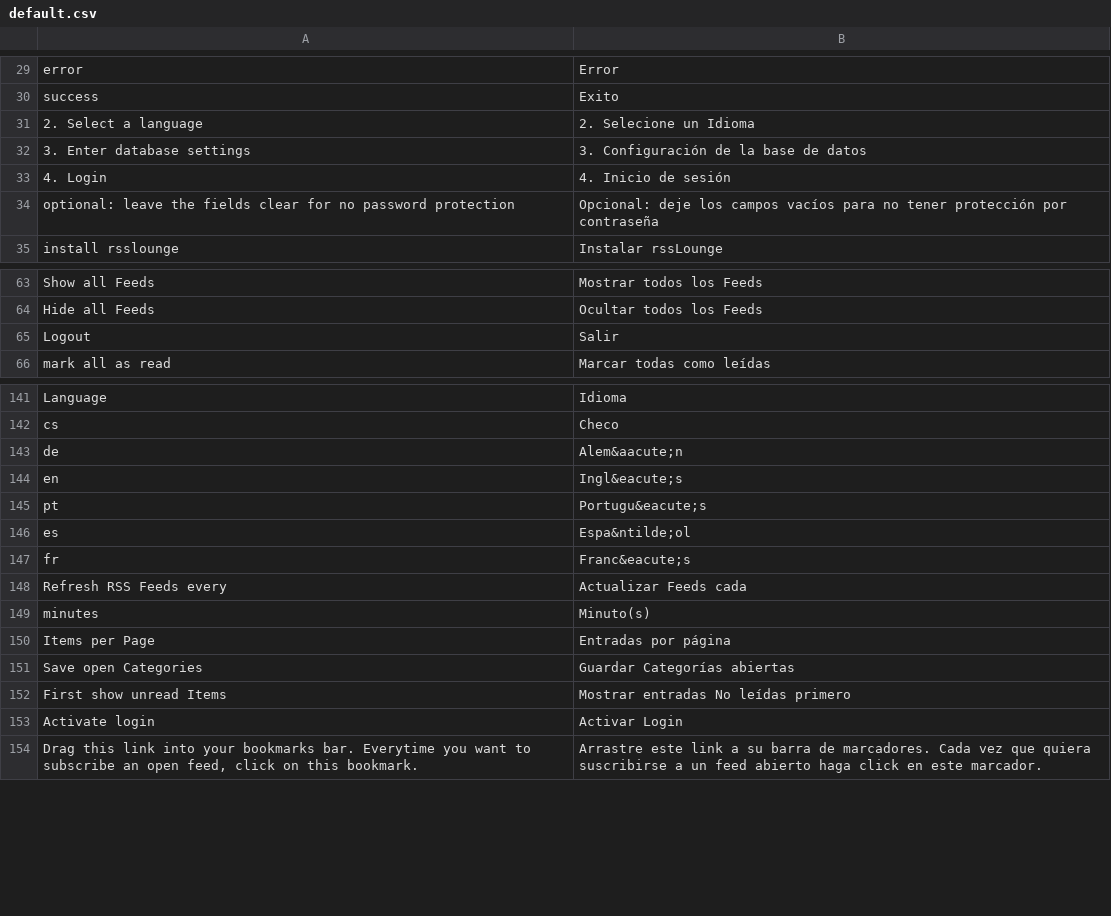
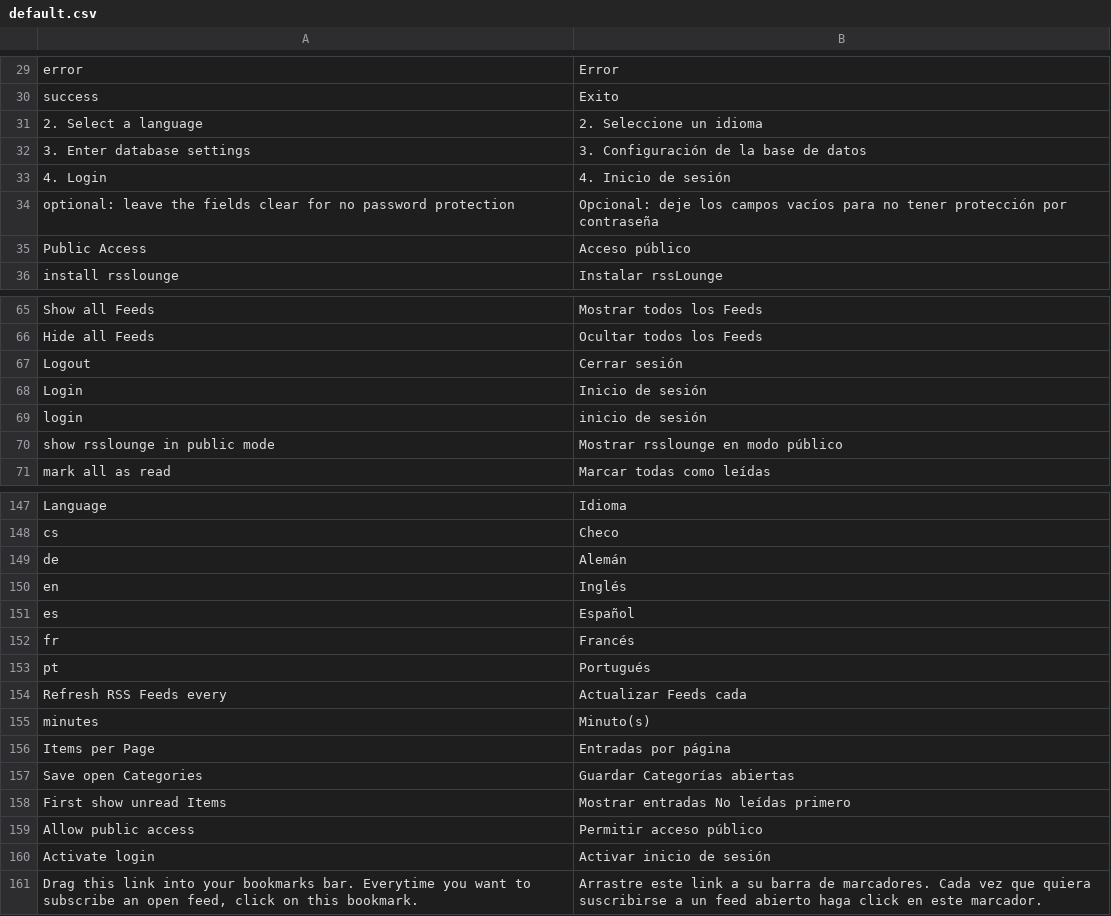
Before and after one commit to tel8618217223380/rsslounge, a CSV file: application/locale/es/default.csv, drawn as a sheet; only a part is shown, gaps mark what is left out; the diff covers the shown part only.

```diff
--- a/application/locale/es/default.csv
+++ b/application/locale/es/default.csv
@@ -30,3 +30,3 @@ error|Error
 success|Exito
-2. Select a language|2. Selecione un Idioma
+2. Select a language|2. Seleccione un idioma
 3. Enter database settings|3. Configuración de la base de datos
@@ -34,2 +34,3 @@ success|Exito
 optional: leave the fields clear for no password protection|Opcional: deje los campos vacíos para no tener protección por contraseña
+Public Access|Acceso público
 install rsslounge|Instalar rssLounge
@@ -64,3 +66,6 @@ Show all Feeds|Mostrar todos los Feeds
 Hide all Feeds|Ocultar todos los Feeds
-Logout|Salir
+Logout|Cerrar sesión
+Login|Inicio de sesión
+login|inicio de sesión
+show rsslounge in public mode|Mostrar rsslounge en modo público
 mark all as read|Marcar todas como leídas
@@ -142,7 +148,7 @@ Language|Idioma
 cs|Checo
-de|Alem&aacute;n
-en|Ingl&eacute;s
-pt|Portugu&eacute;s
-es|Espa&ntilde;ol
-fr|Franc&eacute;s
+de|Alemán
+en|Inglés
+es|Español
+fr|Francés
+pt|Portugués
 Refresh RSS Feeds every|Actualizar Feeds cada
@@ -152,3 +158,4 @@ Save open Categories|Guardar Categorías abiertas
 First show unread Items|Mostrar entradas No leídas primero
-Activate login|Activar Login
+Allow public access|Permitir acceso público
+Activate login|Activar inicio de sesión
 Drag this link into your bookmarks bar. Everytime you want to subscribe an open feed, click on this bookmark.|Arrastre este link a su barra de marcadores. Cada vez que quiera suscribirse a un feed abierto haga click en este marcador.
```
Also changed, not shown: 3 added rows, 1 removed row and 5 edited cells elsewhere in this file, application/locale/fr/default.csv, 49 other files.
